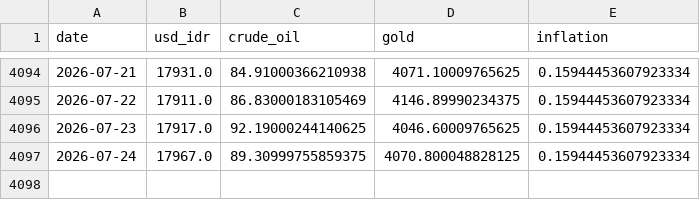
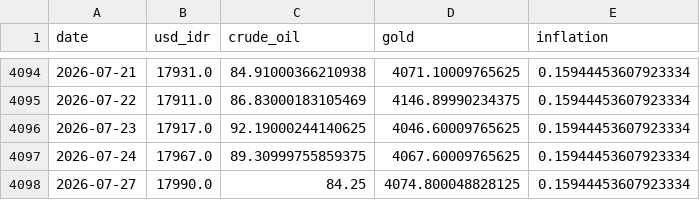
Before and after one commit to Sevinee/usd-idr-dashboard-prediction, a CSV file: preprocessed_actual_data.csv, drawn as a sheet; only a part is shown, gaps mark what is left out.

```diff
--- a/preprocessed_actual_data.csv
+++ b/preprocessed_actual_data.csv
@@ -4096,2 +4096,3 @@ date,usd_idr,crude_oil,gold,inflation
 2026-07-23,17917.0,92.19000244140625,4046.60009765625,0.15944453607923334
-2026-07-24,17967.0,89.30999755859375,4070.800048828125,0.15944453607923334
+2026-07-24,17967.0,89.30999755859375,4067.60009765625,0.15944453607923334
+2026-07-27,17990.0,84.25,4074.800048828125,0.15944453607923334
```
Also changed, not shown: usd_idr_actual.csv, usd_idr_pred_latest.csv, 1 other file.
